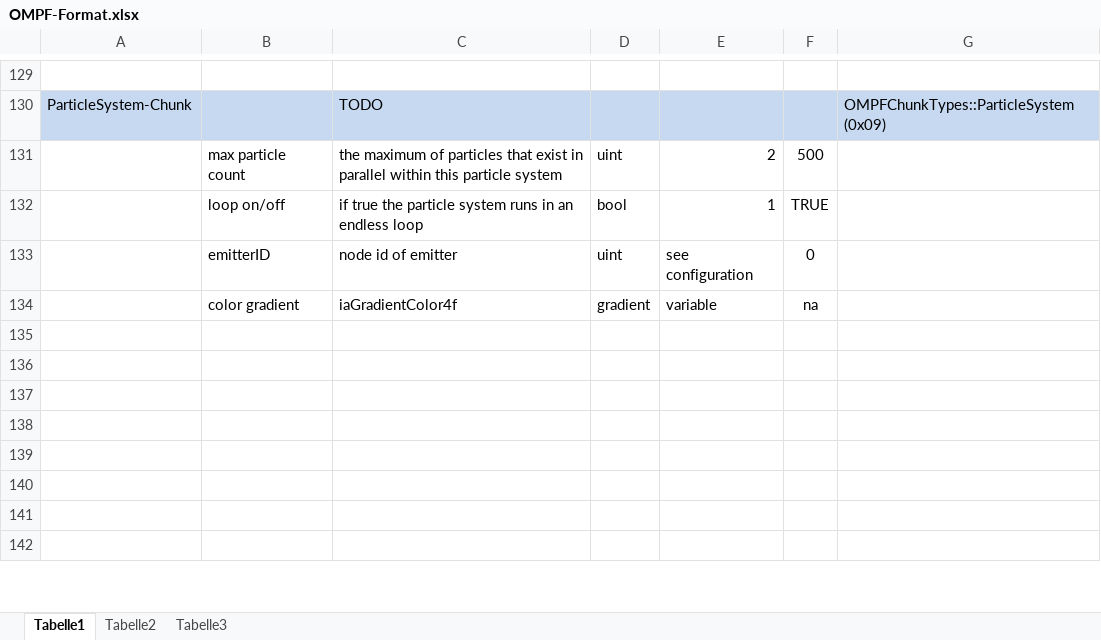
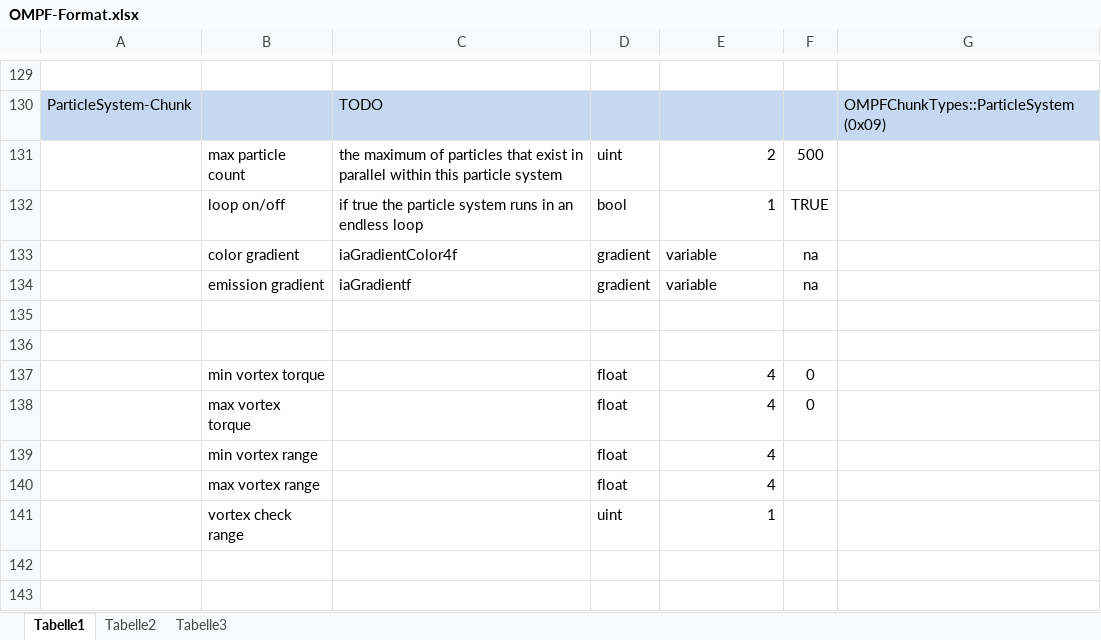
Before and after one commit to tanzfisch/Igor, an Excel workbook: doc/OMPF-Format.xlsx, sheet Tabelle1, drawn as a sheet; only a part is shown, gaps mark what is left out; the shorter side is filled out with more unchanged rows; values as stored, in another font and other column widths than the file's, no borders; removed rows and columns are numbered as before the commit, all else as after; the diff names each change by its address in the sheet, - before the commit and + after, or states it on an @@ line.

```diff
--- a/doc/OMPF-Format.xlsx (sheet Tabelle1)
+++ b/doc/OMPF-Format.xlsx (sheet Tabelle1)
-row 133:  | emitterID | node id of emitter | uint | see configuration | 0
+row 134:  | emission gradient | iaGradientf | gradient | variable | na
+row 135: (empty)
+row 136: (empty)
+row 137:  | min vortex torque |  | float | 4 | 0
+row 138:  | max vortex torque |  | float | 4 | 0
+row 139:  | min vortex range |  | float | 4
+row 140:  | max vortex range |  | float | 4
+row 141:  | vortex check range |  | uint | 1
```
Also changed, not shown: 7 other files.
